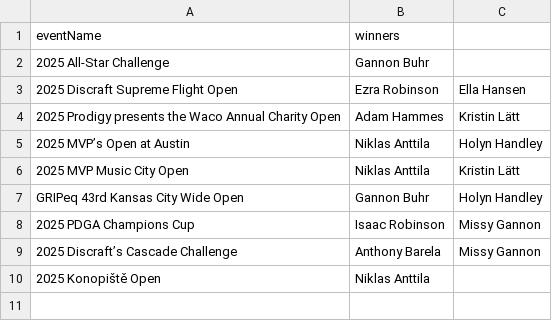
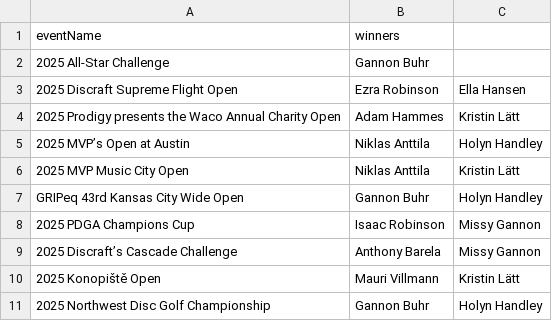
Before and after one commit to lanekatris/monorepo, a CSV file: software/blog/public/dgpt-winners.csv, drawn as a sheet.

```diff
--- a/software/blog/public/dgpt-winners.csv
+++ b/software/blog/public/dgpt-winners.csv
@@ -9,2 +9,3 @@ GRIPeq 43rd Kansas City Wide Open,Gannon Buhr,Holyn Handley
 2025 Discraft’s Cascade Challenge,Anthony Barela,Missy Gannon
-2025 Konopiště Open,Niklas Anttila,
+2025 Konopiště Open,Mauri Villmann,Kristin Lätt
+2025 Northwest Disc Golf Championship,Gannon Buhr,Holyn Handley
```
Also changed, not shown: 19 other files.
